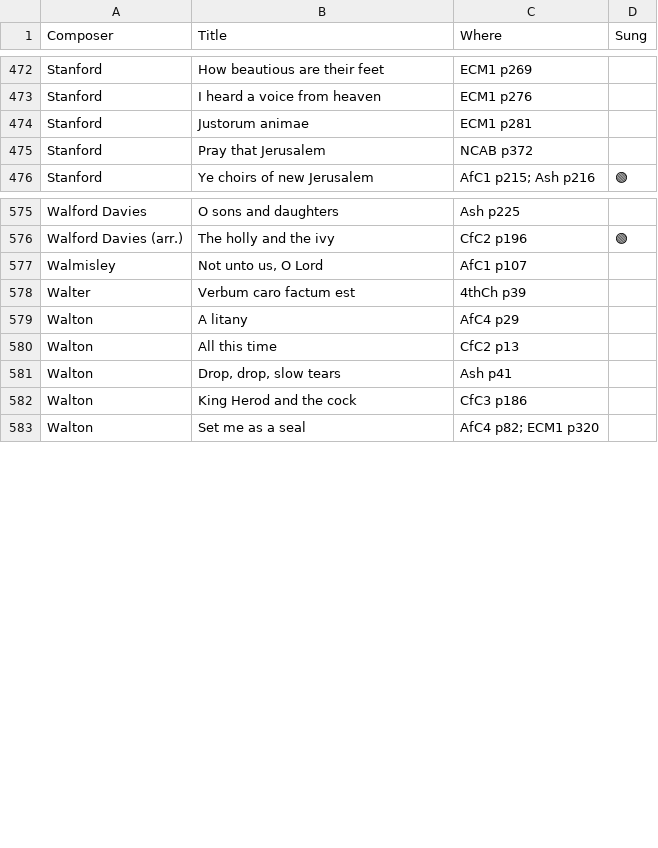
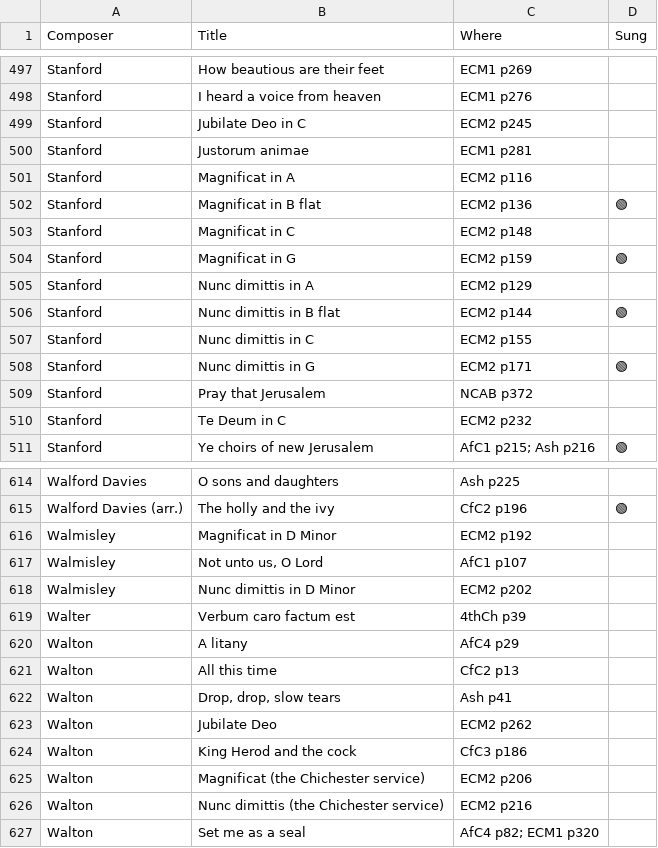
Before and after one commit to liamoc/forest, a TSV file: assets/music.tsv, drawn as a sheet; only a part is shown, gaps mark what is left out; the diff covers the shown part only; the diff names each change by its address in the sheet, - before the commit and + after, or states it on an @@ line.

Commit message:
add ECM2

```diff
--- a/assets/music.tsv
+++ b/assets/music.tsv
+row 499: Stanford | Jubilate Deo in C | ECM2 p245
+row 501: Stanford | Magnificat in A | ECM2 p116
+row 502: Stanford | Magnificat in B flat | ECM2 p136 | 🟢
+row 503: Stanford | Magnificat in C | ECM2 p148
+row 504: Stanford | Magnificat in G | ECM2 p159 | 🟢
+row 505: Stanford | Nunc dimittis in A | ECM2 p129
+row 506: Stanford | Nunc dimittis in B flat | ECM2 p144 | 🟢
+row 507: Stanford | Nunc dimittis in C | ECM2 p155
+row 508: Stanford | Nunc dimittis in G | ECM2 p171 | 🟢
+row 510: Stanford | Te Deum in C | ECM2 p232
+row 616: Walmisley | Magnificat in D Minor | ECM2 p192
+row 618: Walmisley | Nunc dimittis in D Minor | ECM2 p202
+row 623: Walton | Jubilate Deo | ECM2 p262
+row 625: Walton | Magnificat (the Chichester service) | ECM2 p206
+row 626: Walton | Nunc dimittis (the Chichester service) | ECM2 p216
```
Also changed, not shown: 31 added rows and 2 edited cells elsewhere in this file.
